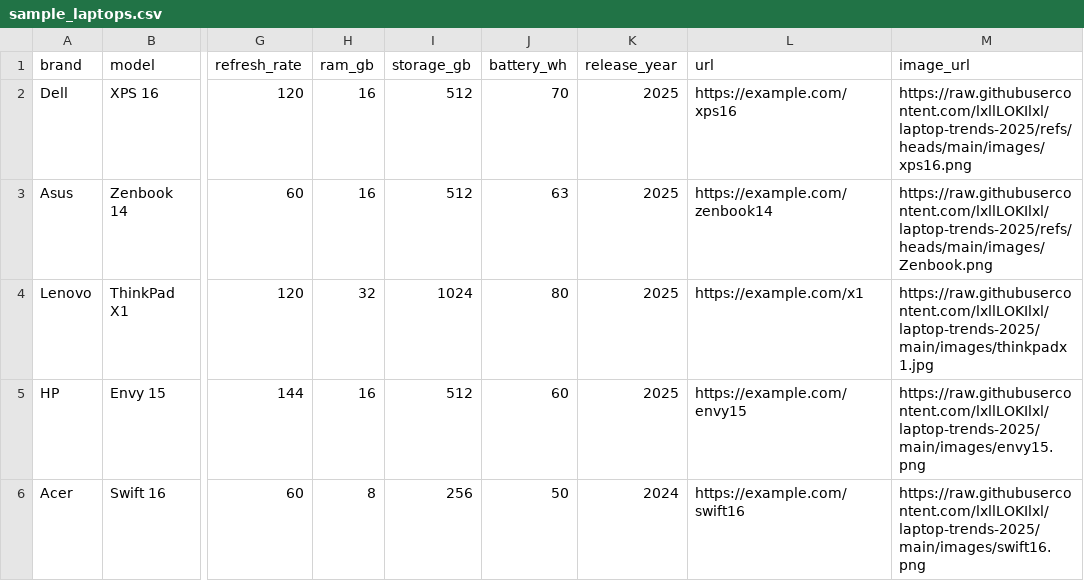
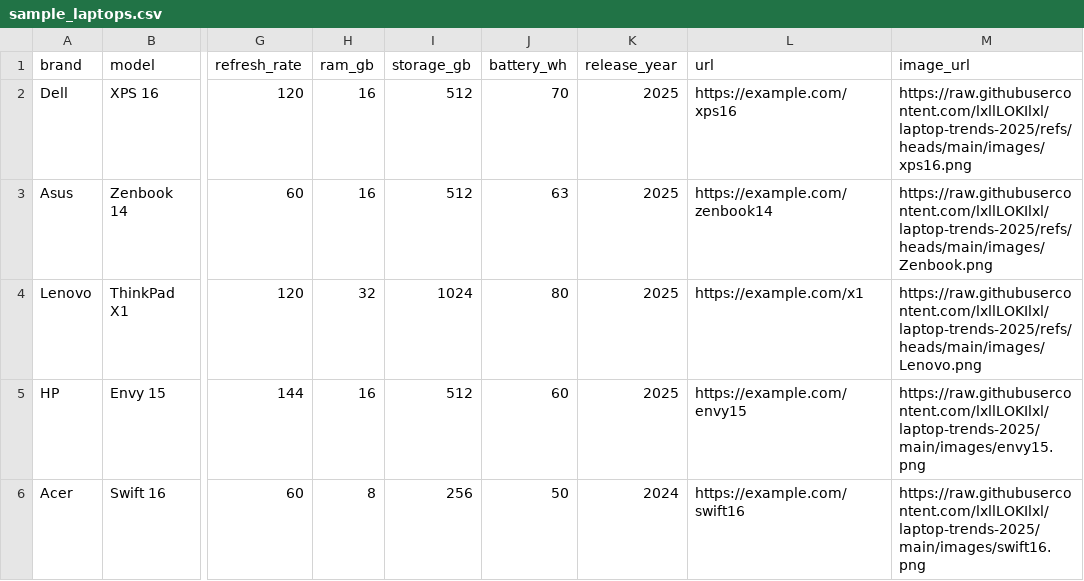
Before and after one commit to lxllLOKIlxl/laptop-trends-2025, a CSV file: data/sample_laptops.csv, drawn as a sheet; only a part is shown, gaps mark what is left out; the diff names each change by its address in the sheet, - before the commit and + after, or states it on an @@ line.

Commit message:
sample_laptops.csv
Updated the image URL for Lenovo ThinkPad X1 to the correct path.

```diff
--- a/data/sample_laptops.csv
+++ b/data/sample_laptops.csv
-M4 (image_url): https://raw.githubusercontent.com/lxllLOKIlxl/laptop-trends-2025/main/images/thinkpadx1.jpg
+M4 (image_url): https://raw.githubusercontent.com/lxllLOKIlxl/laptop-trends-2025/refs/heads/main/images/Lenovo.png
```
